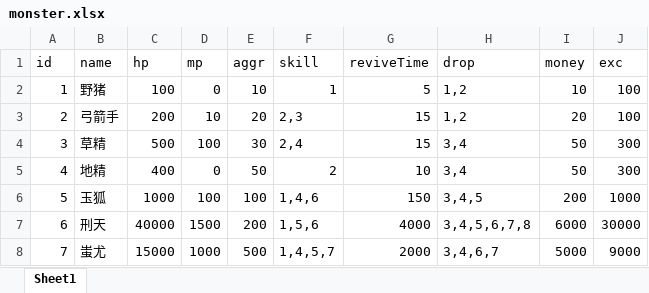
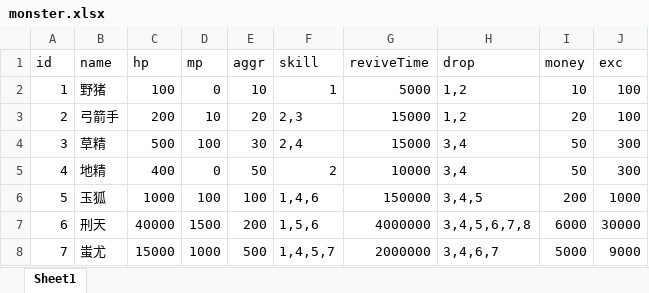
Before and after one commit to 690338264/mmorpg-, an Excel workbook: works/nettyServer/src/main/resources/excels/monster.xlsx, sheet Sheet1, drawn as a sheet; values as stored, in another font and other column widths than the file's, no borders; the diff names each change by its address in the sheet, - before the commit and + after, or states it on an @@ line.

```diff
--- a/works/nettyServer/src/main/resources/excels/monster.xlsx (sheet Sheet1)
+++ b/works/nettyServer/src/main/resources/excels/monster.xlsx (sheet Sheet1)
-G2 (reviveTime): 5
+G2 (reviveTime): 5000
-G3:G4 (reviveTime): 15
+G3:G4 (reviveTime): 15000
-G5 (reviveTime): 10
+G5 (reviveTime): 10000
-G6 (reviveTime): 150
+G6 (reviveTime): 150000
-G7 (reviveTime): 4000
+G7 (reviveTime): 4000000
-G8 (reviveTime): 2000
+G8 (reviveTime): 2000000
```
Also changed, not shown: 24 other files.
